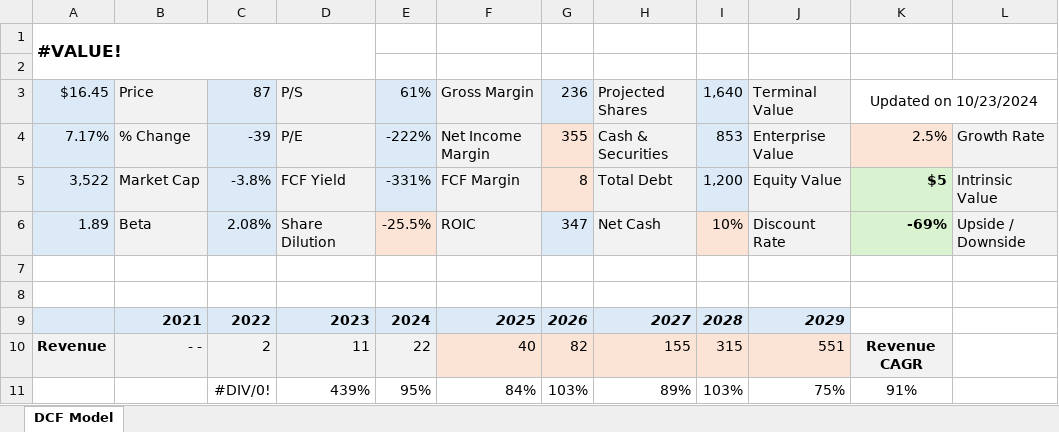
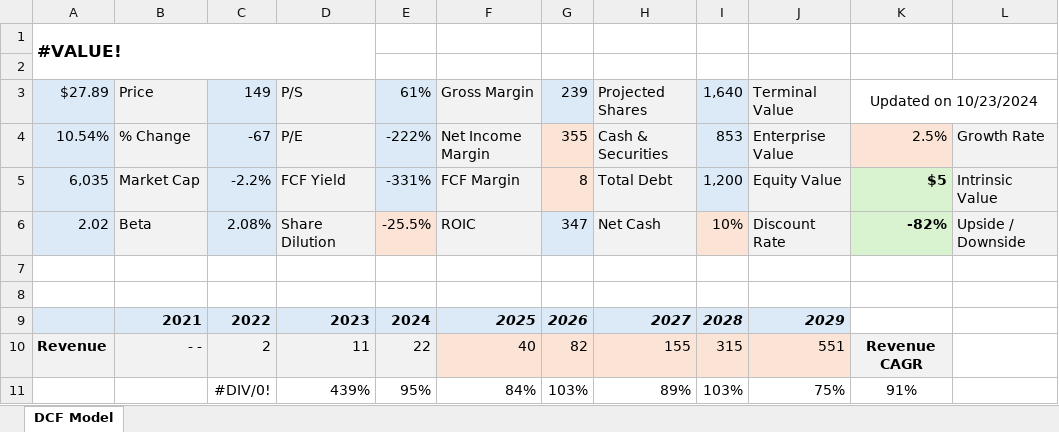
Before and after one commit to avidesai/stocks, an Excel workbook: Hardware/IONQ.xlsx, sheet DCF Model, drawn as a sheet; only a part is shown; values as stored, in another font and other column widths than the file's, no borders; charts and pictures not drawn; the diff names each change by its address in the sheet, - before the commit and + after, or states it on an @@ line.

```diff
--- a/Hardware/IONQ.xlsx (sheet DCF Model)
+++ b/Hardware/IONQ.xlsx (sheet DCF Model)
-A3: $16.45
+A3: $27.89
-C3: 87
+C3: 149
-G3: 236
+G3: 239
-A4: 7.17%
+A4: 10.54%
-C4: -39
+C4: -67
-A5: 3,522
+A5: 6,035
-C5: -3.8%
+C5: -2.2%
-A6: 1.89
+A6: 2.02
-K6: -69%
+K6: -82%
```
Also changed, not shown: Dashboard.xlsx, Defense/PSN.xlsx, 57 other files.
